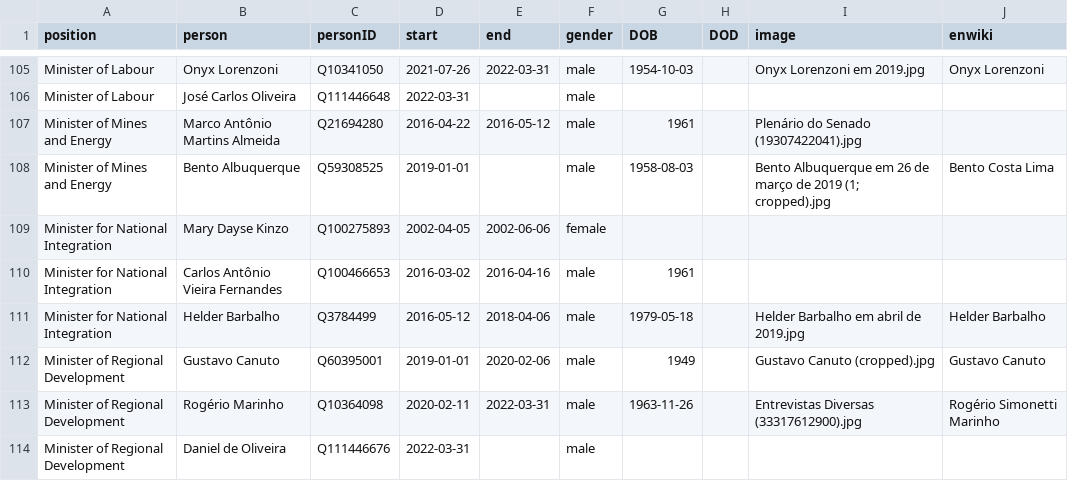
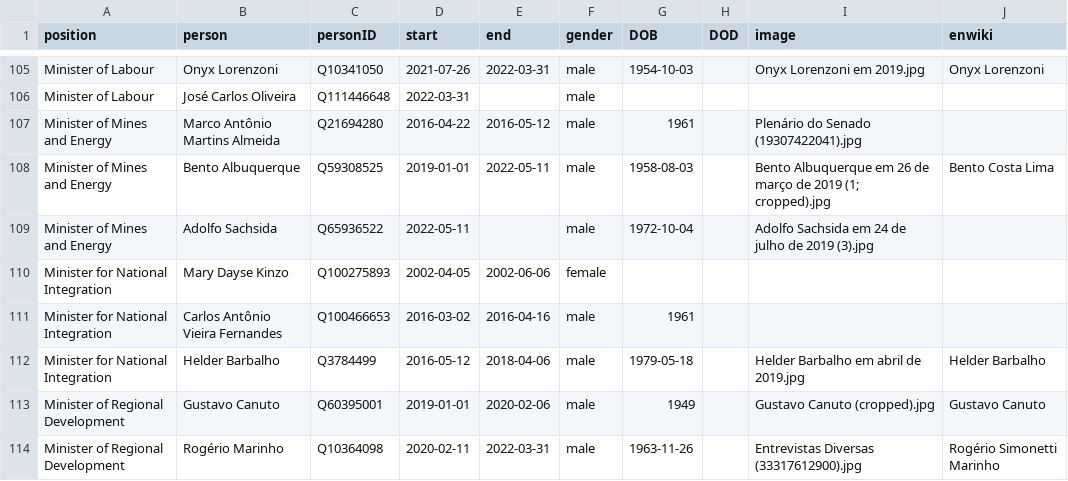
Before and after one commit to every-politician-scrapers/brazil-ministers, a CSV file: html/holders21.csv, drawn as a sheet; only a part is shown, gaps mark what is left out; the shorter side is filled out with more unchanged rows.

```diff
--- a/html/holders21.csv
+++ b/html/holders21.csv
@@ -107,3 +107,4 @@ Minister of Labour,José Carlos Oliveira,Q111446648,2022-03-31,,male,,,,
 Minister of Mines and Energy,Marco Antônio Martins Almeida,Q21694280,2016-04-22,2016-05-12,male,1961,,Plenário do Senado (19307422041).jpg,
-Minister of Mines and Energy,Bento Albuquerque,Q59308525,2019-01-01,,male,1958-08-03,,Bento Albuquerque em 26 de março de 2019 (1; cropped).jpg,Bento Costa Lima
+Minister of Mines and Energy,Bento Albuquerque,Q59308525,2019-01-01,2022-05-11,male,1958-08-03,,Bento Albuquerque em 26 de março de 2019 (1; cropped).jpg,Bento Costa Lima
+Minister of Mines and Energy,Adolfo Sachsida,Q65936522,2022-05-11,,male,1972-10-04,,Adolfo Sachsida em 24 de julho de 2019 (3).jpg,
 Minister for National Integration,Mary Dayse Kinzo,Q100275893,2002-04-05,2002-06-06,female,,,,
```
Also changed, not shown: html/current.csv, 1 other file.
